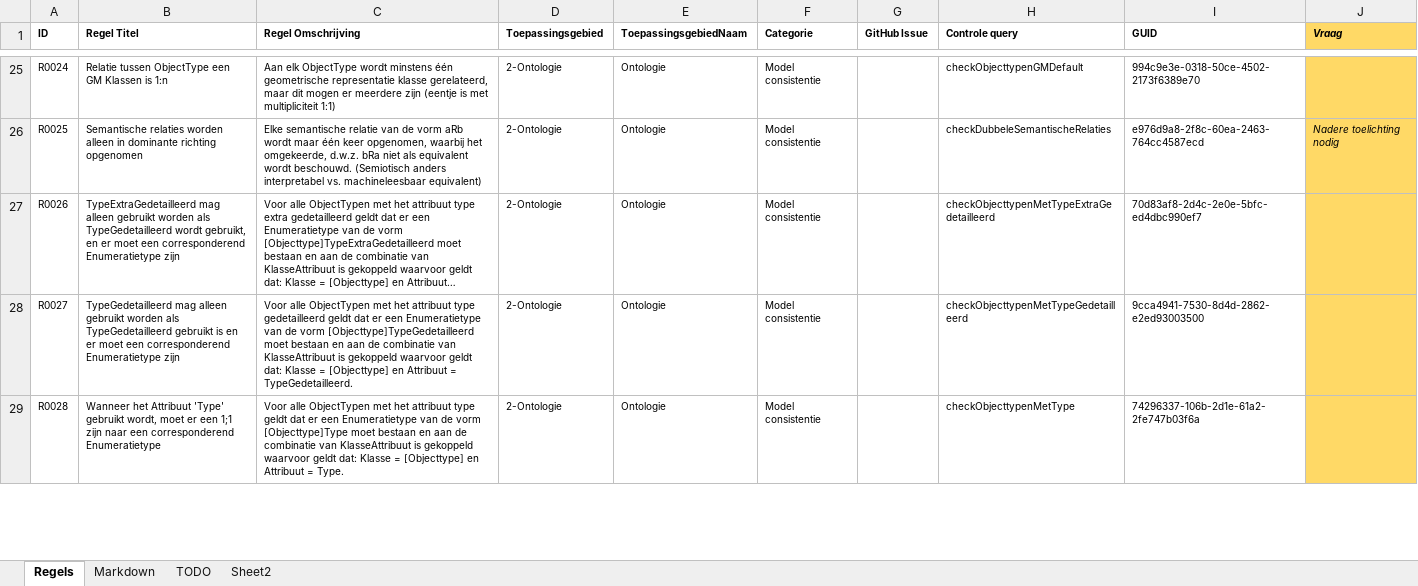
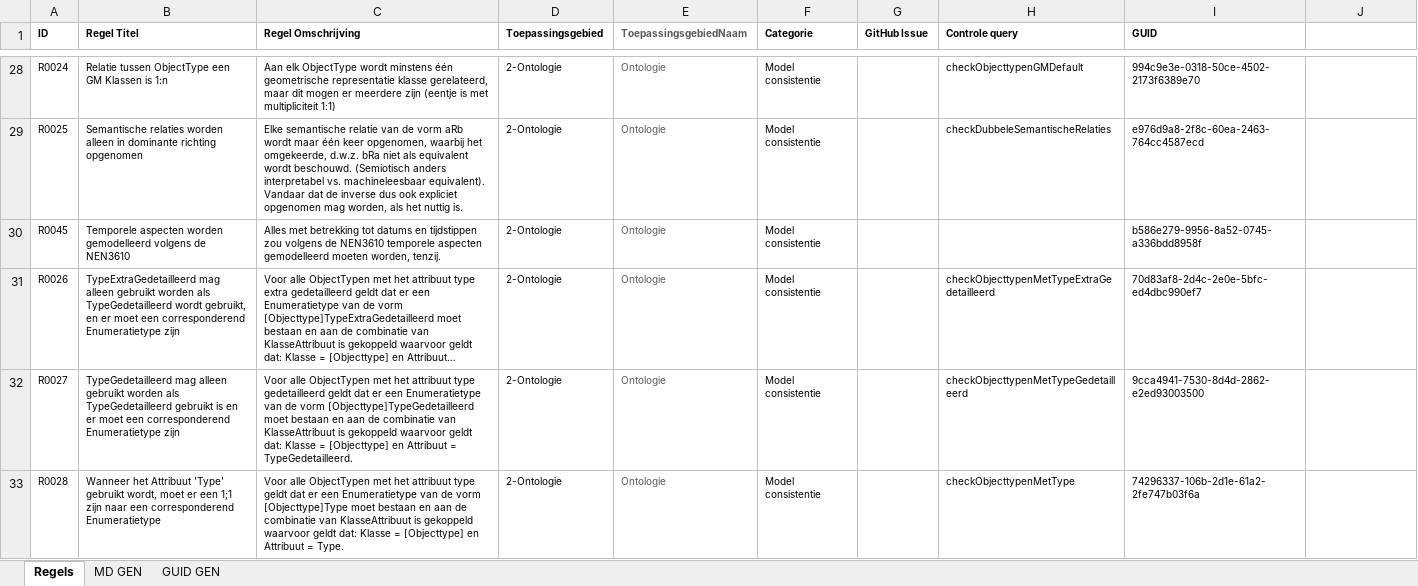
Before and after one commit to Stichting-CROW/imbor, an Excel workbook: docs/modelleerregels/data/Modelleerregels.xlsx, sheet Regels, drawn as a sheet; only a part is shown, gaps mark what is left out; long unchanged cells end in …; values as stored, in another font and other column widths than the file's, no borders; addresses are those after the commit; the diff covers the shown part only; the diff names each change by its address in the sheet, - before the commit and + after, or states it on an @@ line.

Commit message:
Update modelleerregels

```diff
--- a/docs/modelleerregels/data/Modelleerregels.xlsx (sheet Regels)
+++ b/docs/modelleerregels/data/Modelleerregels.xlsx (sheet Regels)
-sheet tab: Markdown
+sheet tab: MD GEN
-sheet tab: Sheet2
+sheet tab: GUID GEN
-sheet tab: TODO
-E1 text colour: black
+E1 text colour: #595959
-J1: Vraag
+J1: (empty)
-J1 fill: #FFD966
+J1 fill: none
-E28:E29 text colour: black
+E28:E29 text colour: #595959
-J28:J29 fill: #FFD966
+J28:J29 fill: none
-C29 (Regel Omschrijving): …vs. machineleesbaar equivalent)
+C29 (Regel Omschrijving): …vs. machineleesbaar equivalent). Vandaar dat de inverse dus ook expliciet opgenomen mag worden, als het nuttig is.
-J29: Nadere toelichting nodig
+J29: (empty)
+row 30: R0045 | Temporele aspecten worden gemodelleerd volgens de NEN3610 | Alles met betrekking tot datums en tijdstippen zou volgens de NEN3610 temporele aspecten gemodelleerd moeten worden, tenzij. | 2-Ontologie | Ontologie | Model consistentie |  |  | b586e279-9956-8a52-0745-a336bdd8958f
-E31:E33 text colour: black
+E31:E33 text colour: #595959
-J31:J33 fill: #FFD966
+J31:J33 fill: none
```
Also changed, not shown: 4 added rows, 1 removed row, 7 edited cells and cell formats elsewhere in this sheet, sheet MD GEN, sheet GUID GEN, formulas that keep their value, 5 other files.
